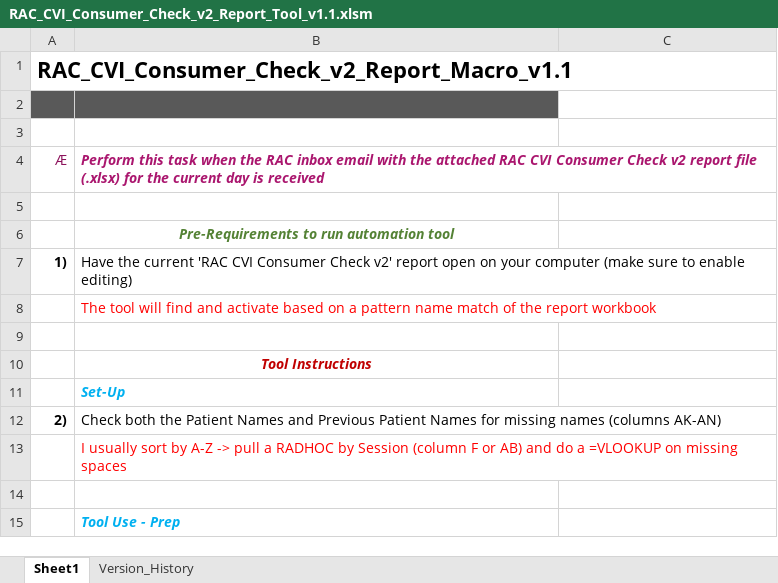
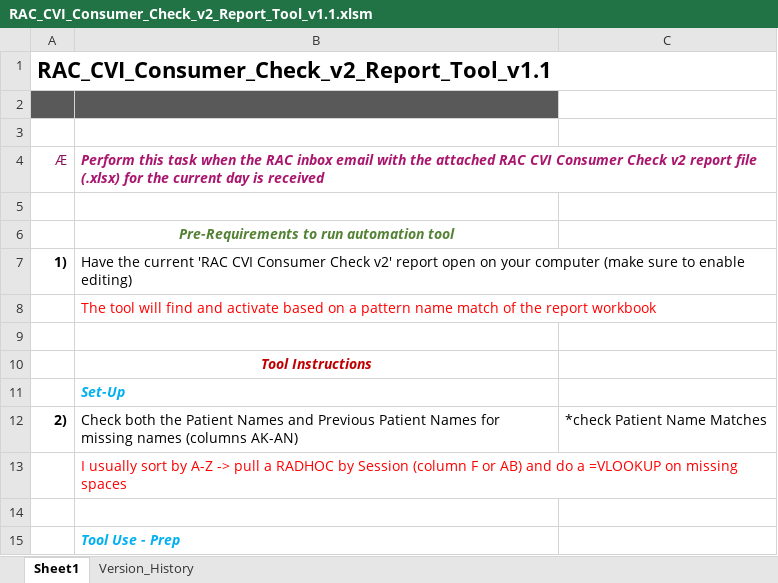
Before and after one commit to S-Henderson/RAC-CVI-Consumer-Check-v2-Report, an Excel workbook: RAC_CVI_Consumer_Check_v2_Report_Tool_v1.1.xlsm, sheet Sheet1, drawn as a sheet; only a part is shown; values as stored, in another font and other column widths than the file's, no borders; charts and pictures not drawn; the diff names each change by its address in the sheet, - before the commit and + after, or states it on an @@ line.

Commit message:
Add files via upload

```diff
--- a/RAC_CVI_Consumer_Check_v2_Report_Tool_v1.1.xlsm (sheet Sheet1)
+++ b/RAC_CVI_Consumer_Check_v2_Report_Tool_v1.1.xlsm (sheet Sheet1)
-A1: RAC_CVI_Consumer_Check_v2_Report_Macro_v1.1
+A1: RAC_CVI_Consumer_Check_v2_Report_Tool_v1.1
-C12: (empty)
+C12: *check Patient Name Matches
```
Also changed, not shown: charts or pictures.
